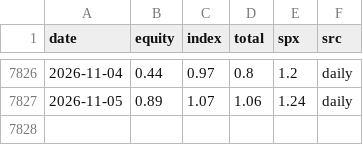
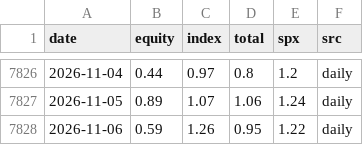
Before and after one commit to kevincgith/volstrat, a CSV file: data/raw/putcall.csv, drawn as a sheet; only a part is shown, gaps mark what is left out; the diff names each change by its address in the sheet, - before the commit and + after, or states it on an @@ line.

```diff
--- a/data/raw/putcall.csv
+++ b/data/raw/putcall.csv
+row 7828: 2026-11-06 | 0.59 | 1.26 | 0.95 | 1.22 | daily
```
Also changed, not shown: data/raw/yahoo/GC_F.csv, data/track/v1/decisions.csv, 11 other files.
